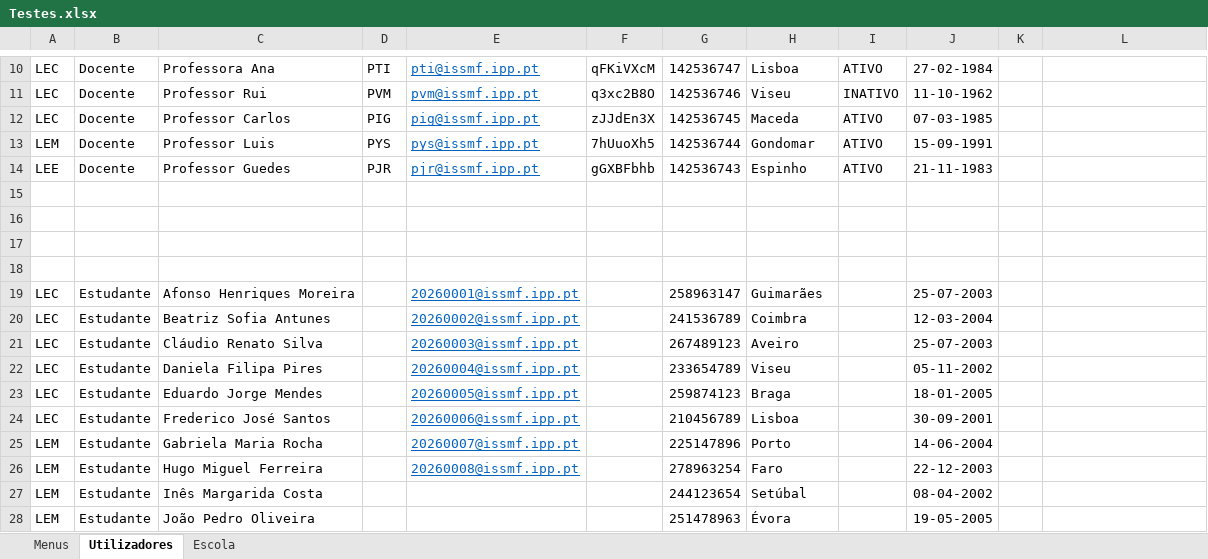
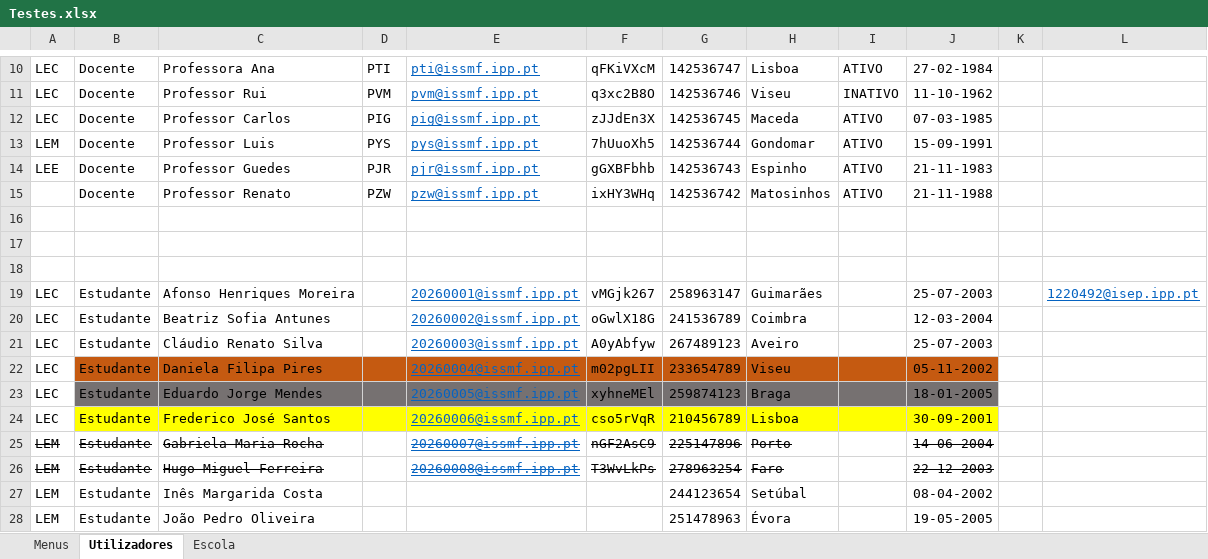
Before and after one commit to PedroMorgado1220492/TrabalhoTesteLP2, an Excel workbook: Testes.xlsx, sheet Utilizadores, drawn as a sheet; only a part is shown, gaps mark what is left out; values as stored, in another font and other column widths than the file's, no borders; removed rows and columns are numbered as before the commit, all else as after; the diff names each change by its address in the sheet, - before the commit and + after, or states it on an @@ line.

```diff
--- a/Testes.xlsx (sheet Utilizadores)
+++ b/Testes.xlsx (sheet Utilizadores)
+row 15:  | Docente | Professor Renato | PZW | pzw@issmf.ipp.pt | ixHY3WHq | 142536742 | Matosinhos | ATIVO | 21-11-1988
-row 18: (empty)
-F19: (empty)
+F19: vMGjk267
-L19: (empty)
+L19: 1220492@isep.ipp.pt
-F20: (empty)
+F20: oGwlX18G
-F21: (empty)
+F21: A0yAbfyw
-B22:J22 fill: none
+B22:J22 fill: #C55A11
-F22: (empty)
+F22: m02pgLII
-B23:J23 fill: none
+B23:J23 fill: #767171
-F23: (empty)
+F23: xyhneMEl
-B24:J24 fill: none
+B24:J24 fill: #FFFF00
-F24: (empty)
+F24: cso5rVqR
-A25:C26 strikethrough: off
+A25:C26 strikethrough: on
-E25:E26 strikethrough: off
+E25:E26 strikethrough: on
-F25: (empty)
+F25: nGF2AsC9
-G25:H26 strikethrough: off
+G25:H26 strikethrough: on
-J25:J26 strikethrough: off
+J25:J26 strikethrough: on
-F26: (empty)
+F26: T3WvLkPs
```
Also changed, not shown: sheet Escola, 17 other files.
